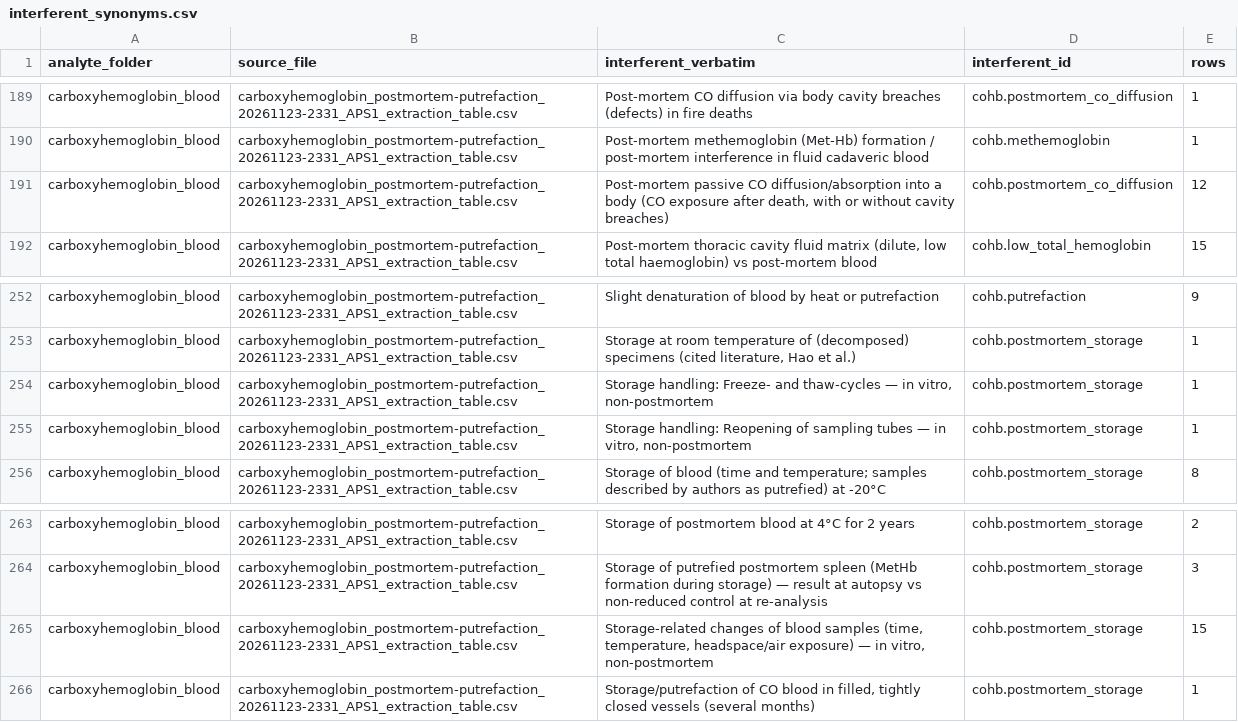
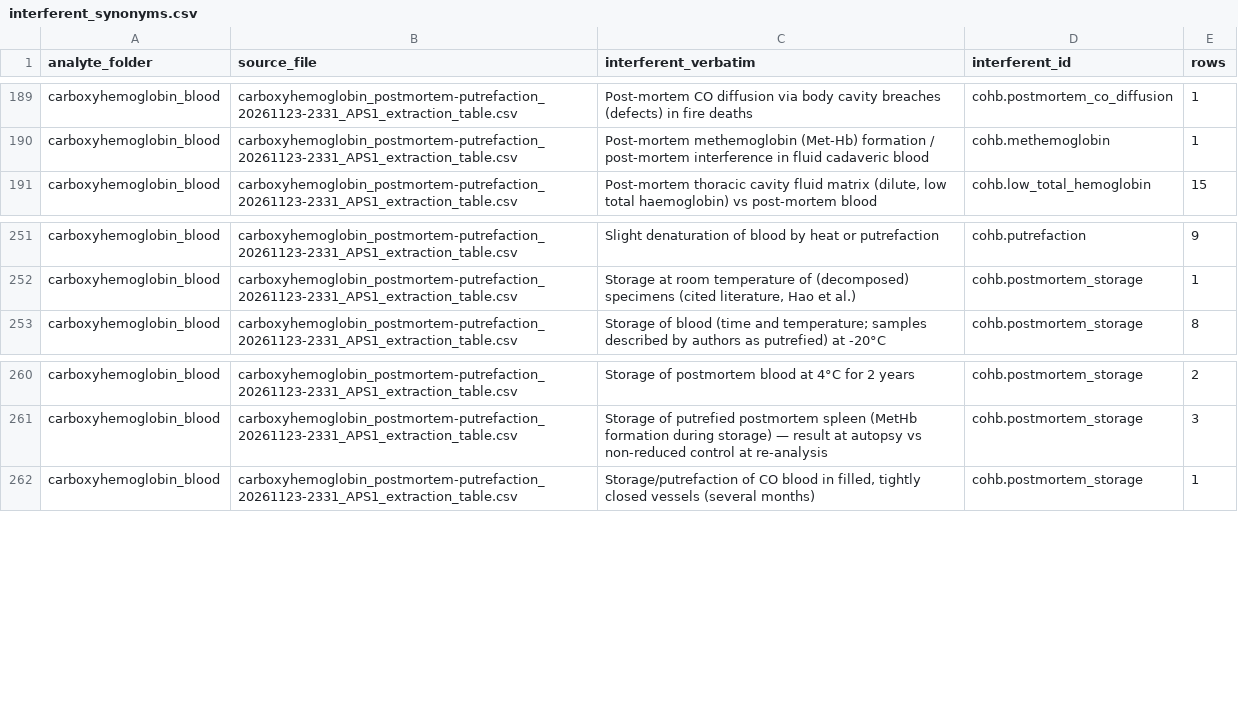
Before and after one commit to hikmetc/c-led-database, a CSV file: meta/interferent_synonyms.csv, drawn as a sheet; only a part is shown, gaps mark what is left out; the diff names each change by its address in the sheet, - before the commit and + after, or states it on an @@ line.

Commit message:
Reject 29 rows by the inclusion criteria: carboxyhemoglobin_blood / carboxyhemoglobin_postmortem-putrefaction_20261123-2331_APS1_extraction_table.csv
29 x criterion 21 animal_study

Archived in meta/rejected_rows.csv (through the manager app)

```diff
--- a/meta/interferent_synonyms.csv
+++ b/meta/interferent_synonyms.csv
-row 191: carboxyhemoglobin_blood | carboxyhemoglobin_postmortem-putrefaction_20261123-2331_APS1_extraction_table.csv | Post-mortem passive CO diffusion/absorption into a body (CO exposure after death, with or without cavity breaches) | cohb.postmortem_co_diffusion | 12
-row 254: carboxyhemoglobin_blood | carboxyhemoglobin_postmortem-putrefaction_20261123-2331_APS1_extraction_table.csv | Storage handling: Freeze- and thaw-cycles — in vitro, non-postmortem | cohb.postmortem_storage | 1
-row 255: carboxyhemoglobin_blood | carboxyhemoglobin_postmortem-putrefaction_20261123-2331_APS1_extraction_table.csv | Storage handling: Reopening of sampling tubes — in vitro, non-postmortem | cohb.postmortem_storage | 1
-row 265: carboxyhemoglobin_blood | carboxyhemoglobin_postmortem-putrefaction_20261123-2331_APS1_extraction_table.csv | Storage-related changes of blood samples (time, temperature, headspace/air exposure) — in vitro, non-postmortem | cohb.postmortem_storage | 15
```
Also changed, not shown: carboxyhemoglobin_blood/carboxyhemoglobin_blood_analyte.csv, carboxyhemoglobin_blood/carboxyhemoglobin_blood_interferent_list.csv, 10 other files.
